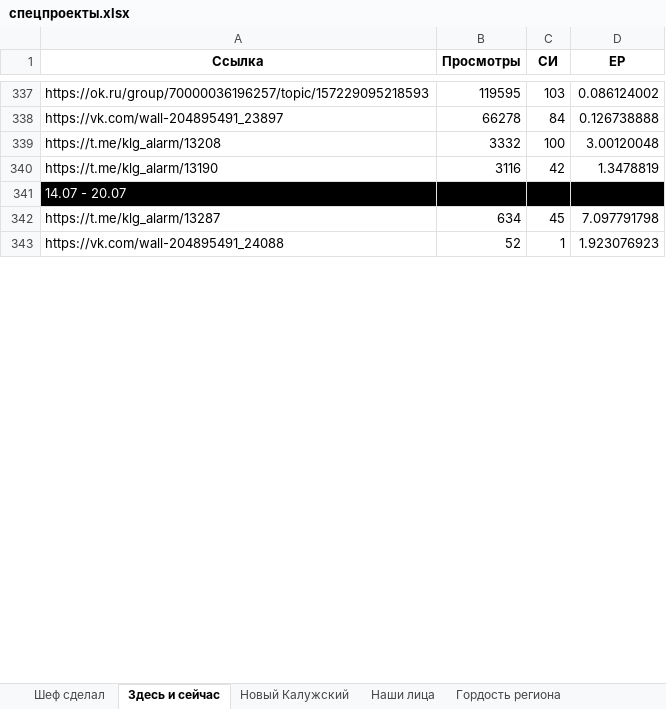
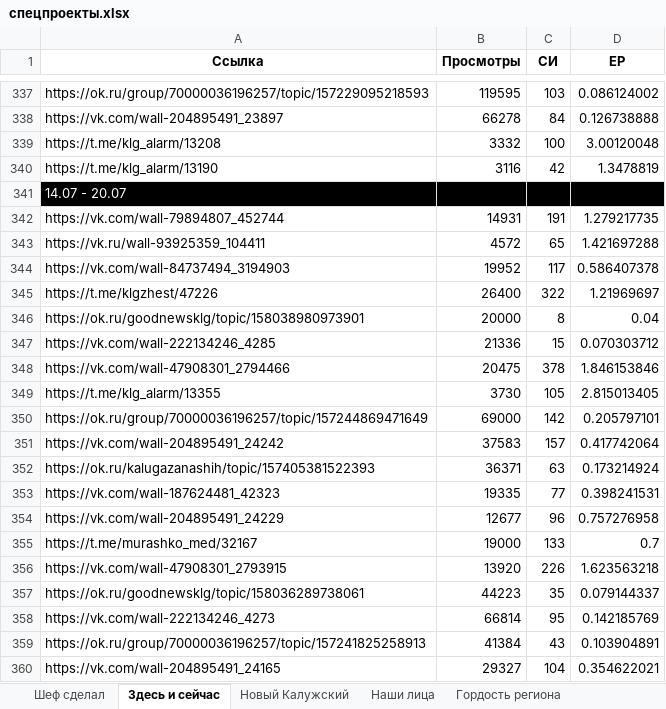
Before and after one commit to bassixs/dash, an Excel workbook: public/спецпроекты.xlsx, sheet Здесь и сейчас, drawn as a sheet; only a part is shown, gaps mark what is left out; values as stored, in another font and other column widths than the file's, no borders; conditional formats not drawn; removed rows and columns are numbered as before the commit, all else as after; the diff covers the shown part only; the diff names each change by its address in the sheet, - before the commit and + after, or states it on an @@ line.

Commit message:
Fix exel

```diff
--- a/public/спецпроекты.xlsx (sheet Здесь и сейчас)
+++ b/public/спецпроекты.xlsx (sheet Здесь и сейчас)
-row 342: https://t.me/klg_alarm/13287 | 634 | 45 | 7.097791798
-row 343: https://vk.com/wall-204895491_24088 | 52 | 1 | 1.923076923
+row 342: https://vk.com/wall-79894807_452744 | 14931 | 191 | 1.279217735
+row 343: https://vk.ru/wall-93925359_104411 | 4572 | 65 | 1.421697288
+row 344: https://vk.com/wall-84737494_3194903 | 19952 | 117 | 0.586407378
+row 345: https://t.me/klgzhest/47226 | 26400 | 322 | 1.21969697
+row 346: https://ok.ru/goodnewsklg/topic/158038980973901 | 20000 | 8 | 0.04
+row 347: https://vk.com/wall-222134246_4285 | 21336 | 15 | 0.070303712
+row 348: https://vk.com/wall-47908301_2794466 | 20475 | 378 | 1.846153846
+row 349: https://t.me/klg_alarm/13355 | 3730 | 105 | 2.815013405
+row 350: https://ok.ru/group/70000036196257/topic/157244869471649 | 69000 | 142 | 0.205797101
+row 351: https://vk.com/wall-204895491_24242 | 37583 | 157 | 0.417742064
+row 352: https://ok.ru/kalugazanashih/topic/157405381522393 | 36371 | 63 | 0.173214924
+row 353: https://vk.com/wall-187624481_42323 | 19335 | 77 | 0.398241531
+row 354: https://vk.com/wall-204895491_24229 | 12677 | 96 | 0.757276958
+row 355: https://t.me/murashko_med/32167 | 19000 | 133 | 0.7
+row 356: https://vk.com/wall-47908301_2793915 | 13920 | 226 | 1.623563218
+row 357: https://ok.ru/goodnewsklg/topic/158036289738061 | 44223 | 35 | 0.079144337
+row 358: https://vk.com/wall-222134246_4273 | 66814 | 95 | 0.142185769
+row 359: https://ok.ru/group/70000036196257/topic/157241825258913 | 41384 | 43 | 0.103904891
+row 360: https://vk.com/wall-204895491_24165 | 29327 | 104 | 0.354622021
```
Also changed, not shown: 13 added rows, 5 removed rows and 21 edited cells elsewhere in this sheet, sheet #Я_ГОРЖУСЬ, sheet Шеф сделал, sheet Ответ Губернатора, sheet Наши лица, sheet Здесь мой дом, sheet Невозможно без, 1 more sheet.
